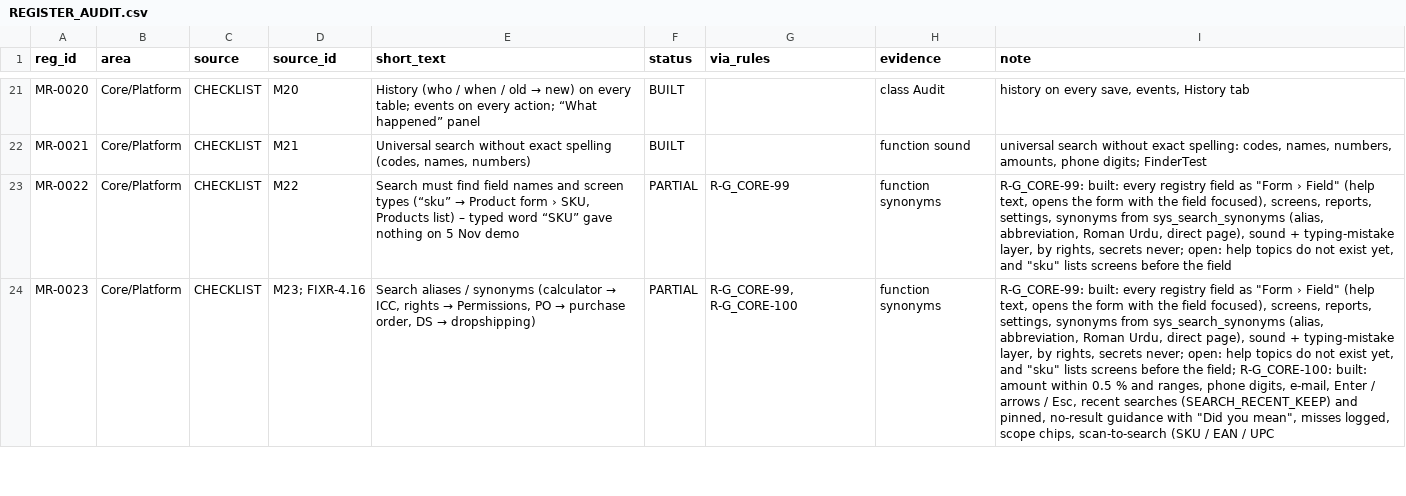
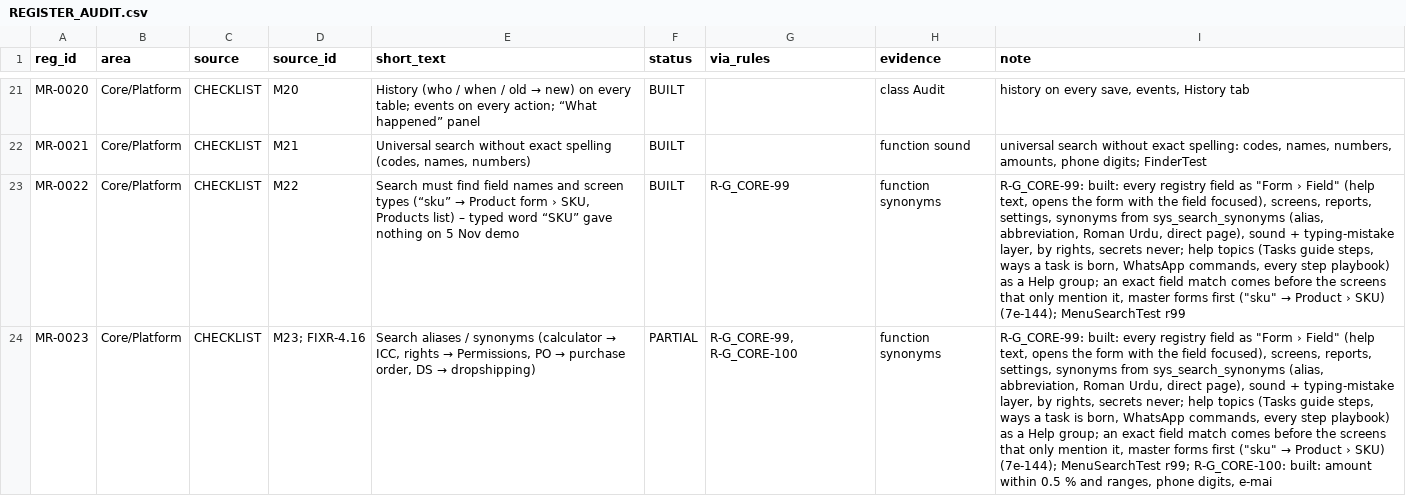
Before and after one commit to aemporio6/moreorderz, a CSV file: audit/REGISTER_AUDIT.csv, drawn as a sheet; only a part is shown, gaps mark what is left out; the diff covers the shown part only; the diff names each change by its address in the sheet, - before the commit and + after, or states it on an @@ line.

```diff
--- a/audit/REGISTER_AUDIT.csv
+++ b/audit/REGISTER_AUDIT.csv
-F23 (status): PARTIAL
+F23 (status): BUILT
@@ I23 (note): …secrets never; open: help topics do not exist yet, and "sku" lists screens before the field → …secrets never; help topics (Tasks guide steps, ways a task is born, WhatsApp commands, every step playbook) as a Help group; an exact field match comes before the screens that only mention it, master forms first ("sku" → Product › SKU) (7e-144); MenuSearchTest r99 @@
@@ I24 (note): …secrets never; open: help topics do not exist yet, and "sku" lists screens before the field; R-G_CORE-100: built: amount within 0.5 % and ranges, phone digits, e-mail, Enter / arrows / Esc, recent searches (SEARCH_RECENT_KEEP) and pinned, no-result guidance with "Did you mean", misses logged, scope chips, scan-to-search (SKU / EAN / UPC → …secrets never; help topics (Tasks guide steps, ways a task is born, WhatsApp commands, every step playbook) as a Help group; an exact field match comes before the screens that only mention it, master forms first ("sku" → Product › SKU) (7e-144); MenuSearchTest r99; R-G_CORE-100: built: amount within 0.5 % and ranges, phone digits, e-mai @@
```
Also changed, not shown: 9 edited cells elsewhere in this file, 10 other files.
